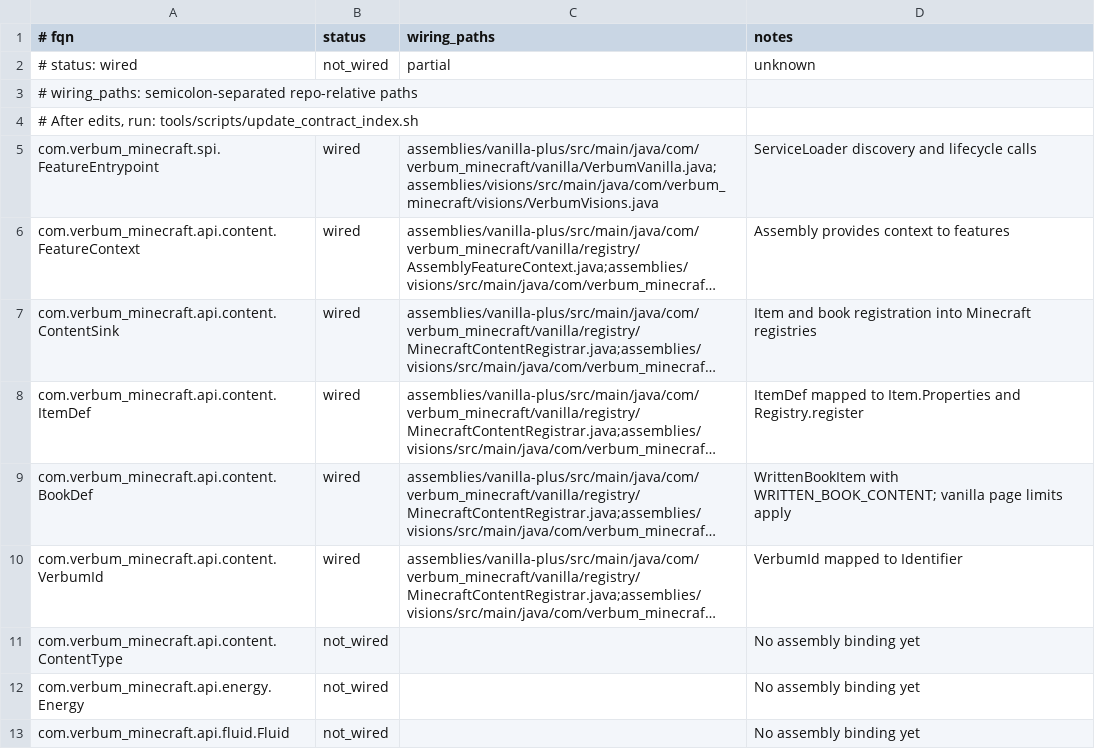
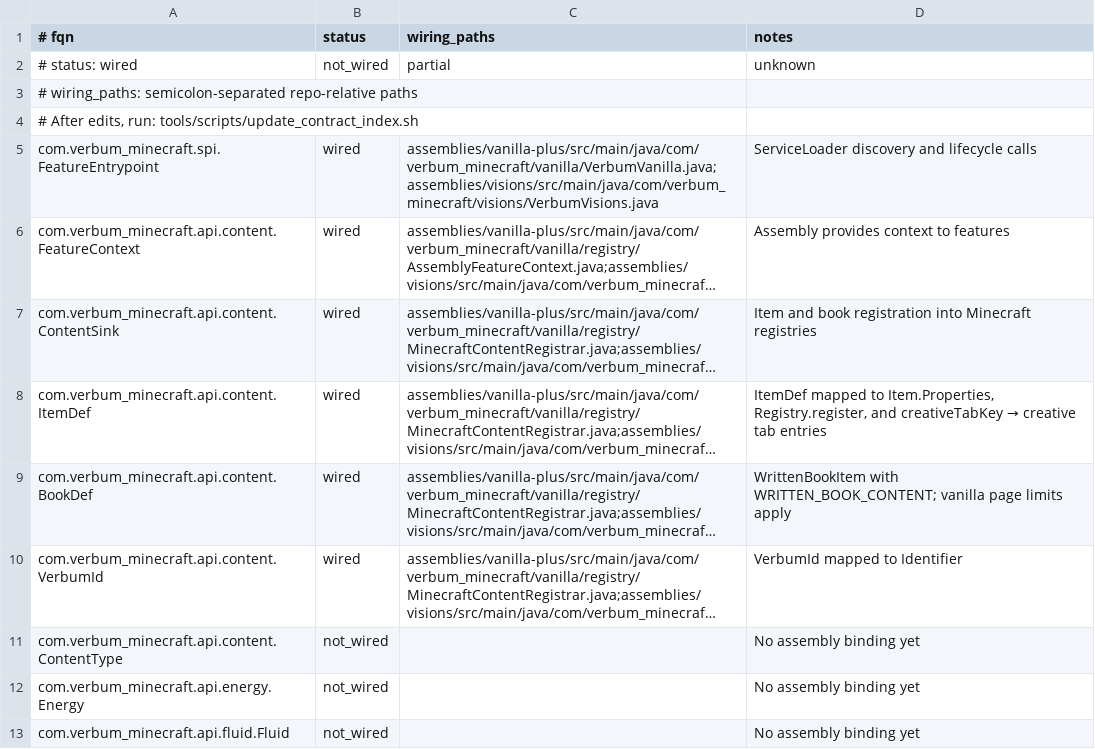
Before and after one commit to petalofzion/Verbum_Minecraft, a TSV file: docs/contracts/contract_wiring.tsv, drawn as a sheet; long unchanged cells end in …; the diff names each change by its address in the sheet, - before the commit and + after, or states it on an @@ line.

Commit message:
Wire creativeTabKey and add book-core capsule
Implemented creativeTabKey mapping in MinecraftContentRegistrar for both Vanilla+ and Visions assemblies, enabling items to appear in the correct creative tabs. Added the book-core capsule with documentation, build config, and entrypoint stub. Updated docs to reflect creative tab wiring, asset requirements for 1.21.11, and resolved related agent log issues.

```diff
--- a/docs/contracts/contract_wiring.tsv
+++ b/docs/contracts/contract_wiring.tsv
@@ D8 (notes): …mapped to Item.Properties and Registry.register → …mapped to Item.Properties, Registry.register, and creativeTabKey → creative tab entries @@
```
Also changed, not shown: 34 other files.
